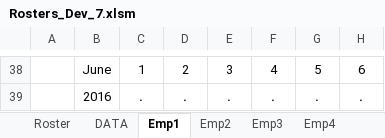
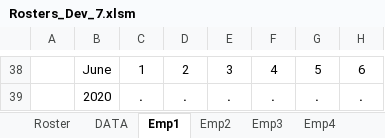
Before and after one commit to Blackpotch/Rosters17Dev, an Excel workbook: Rosters_Dev_7.xlsm, sheet Emp1, drawn as a sheet; only a part is shown, gaps mark what is left out; values as stored, in another font and other column widths than the file's, no borders; charts and pictures not drawn; the diff covers the shown part only; the diff names each change by its address in the sheet, - before the commit and + after, or states it on an @@ line.

```diff
--- a/Rosters_Dev_7.xlsm (sheet Emp1)
+++ b/Rosters_Dev_7.xlsm (sheet Emp1)
-B39: 2016
+B39: 2020
```
Also changed, not shown: 9 added rows, 9 removed rows, 16 moved rows, 12 edited cells and cell formats elsewhere in this sheet, sheet Roster, sheet Emp10, sheet Emp11, sheet Emp12, sheet Emp7, sheet Emp8, 8 more sheets, formulas that keep their value, charts or pictures, 1 other file.
